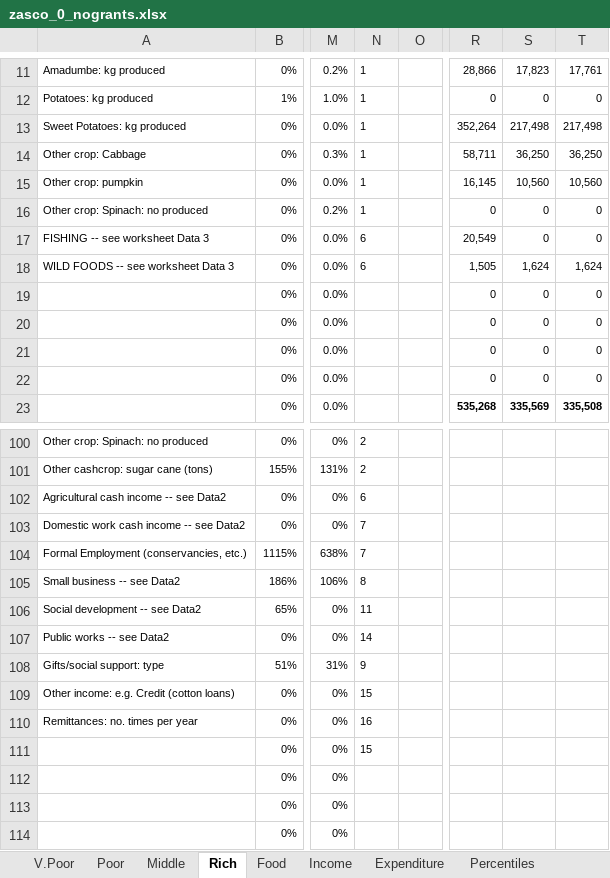
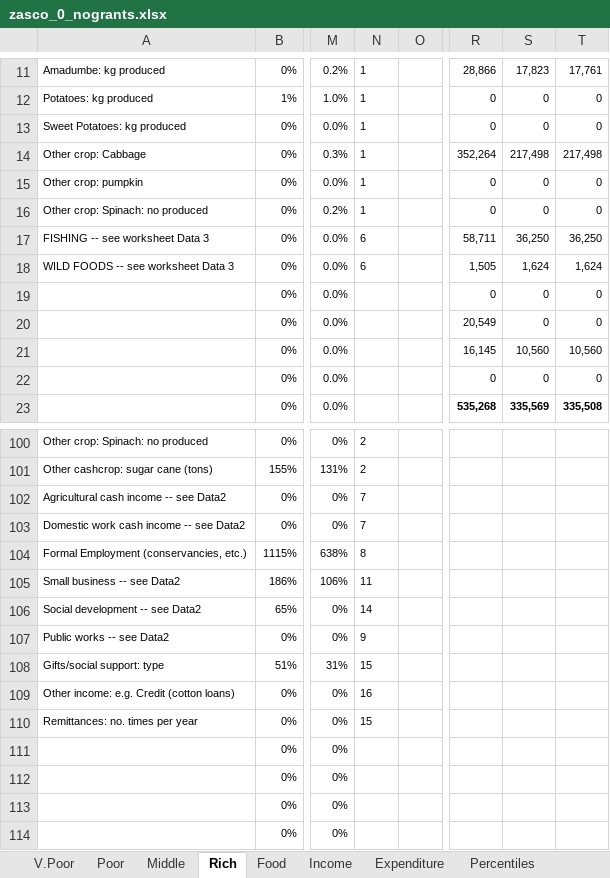
Before and after one commit to CharlesRethman/HEA-Analysis-ZA-2016, an Excel workbook: spreadsheets/zasco_0_nogrants.xlsx, sheet Rich, drawn as a sheet; only a part is shown, gaps mark what is left out; values as stored, in another font and other column widths than the file's, no borders; conditional formats not drawn; the diff names each change by its address in the sheet, - before the commit and + after, or states it on an @@ line.

```diff
--- a/spreadsheets/zasco_0_nogrants.xlsx (sheet Rich)
+++ b/spreadsheets/zasco_0_nogrants.xlsx (sheet Rich)
-R13: 352,264
+R13: 0
-S13: 217,498
+S13: 0
-T13: 217,498
+T13: 0
-R14: 58,711
+R14: 352,264
-S14: 36,250
+S14: 217,498
-T14: 36,250
+T14: 217,498
-R15: 16,145
+R15: 0
-S15: 10,560
+S15: 0
-T15: 10,560
+T15: 0
-R17: 20,549
+R17: 58,711
-S17: 0
+S17: 36,250
-T17: 0
+T17: 36,250
-R20: 0
+R20: 20,549
-R21: 0
+R21: 16,145
-S21: 0
+S21: 10,560
-T21: 0
+T21: 10,560
-N102: 6
+N102: 7
-N104: 7
+N104: 8
-N105: 8
+N105: 11
-N106: 11
+N106: 14
-N107: 14
+N107: 9
-N108: 9
+N108: 15
-N109: 15
+N109: 16
-N110: 16
+N110: 15
-N111: 15
+N111: (empty)
```
Also changed, not shown: sheet Percentiles, sheet Income, sheet V.Poor, sheet Middle, sheet Poor, formulas that keep their value, charts or pictures, spreadsheets/zasco_0.xlsx, spreadsheets/zasco_1.xlsx, 15 other files.
